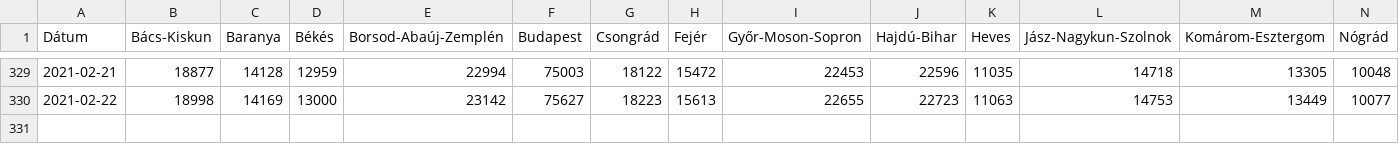
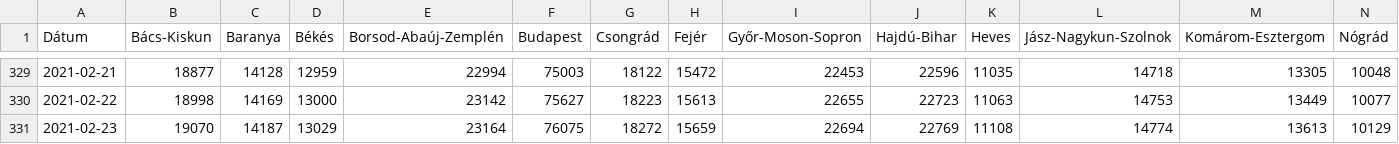
Before and after one commit to sanbrock/covid19, a CSV file: datafile.csv, drawn as a sheet; only a part is shown, gaps mark what is left out; rows hold the shown columns only; the diff names each change by its address in the sheet, - before the commit and + after, or states it on an @@ line.

Commit message:
update

```diff
--- a/datafile.csv
+++ b/datafile.csv
+row 331: 2021-02-23 | 19070 | 14187 | 13029 | 23164 | 76075 | 18272 | 15659 | 22694 | 22769 | 11108 | 14774 | 13613 | 10129
```
